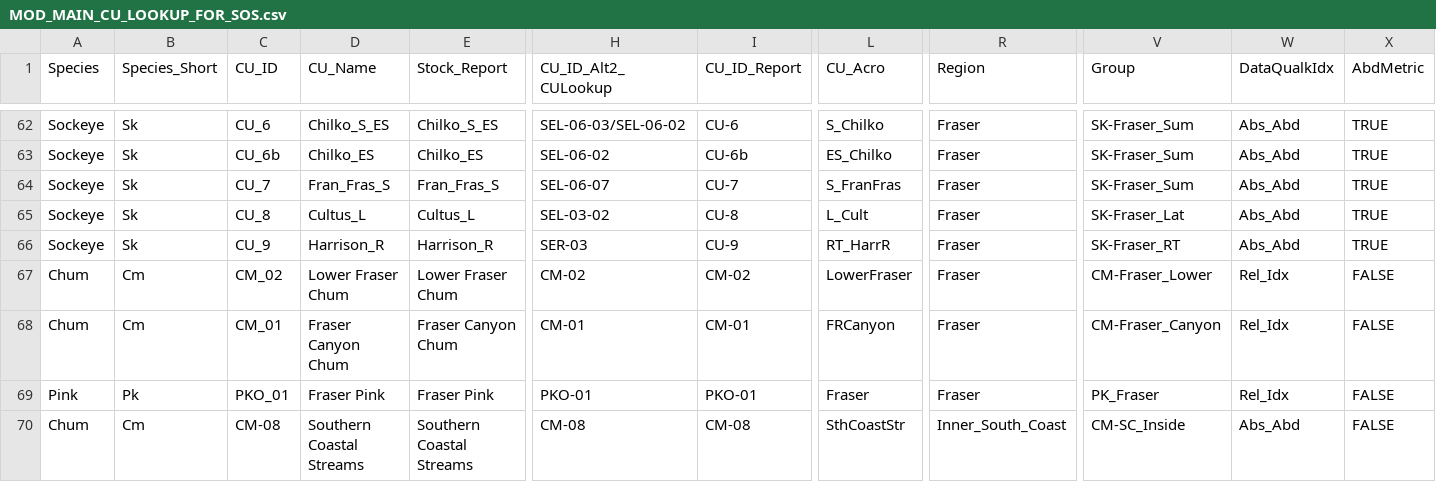
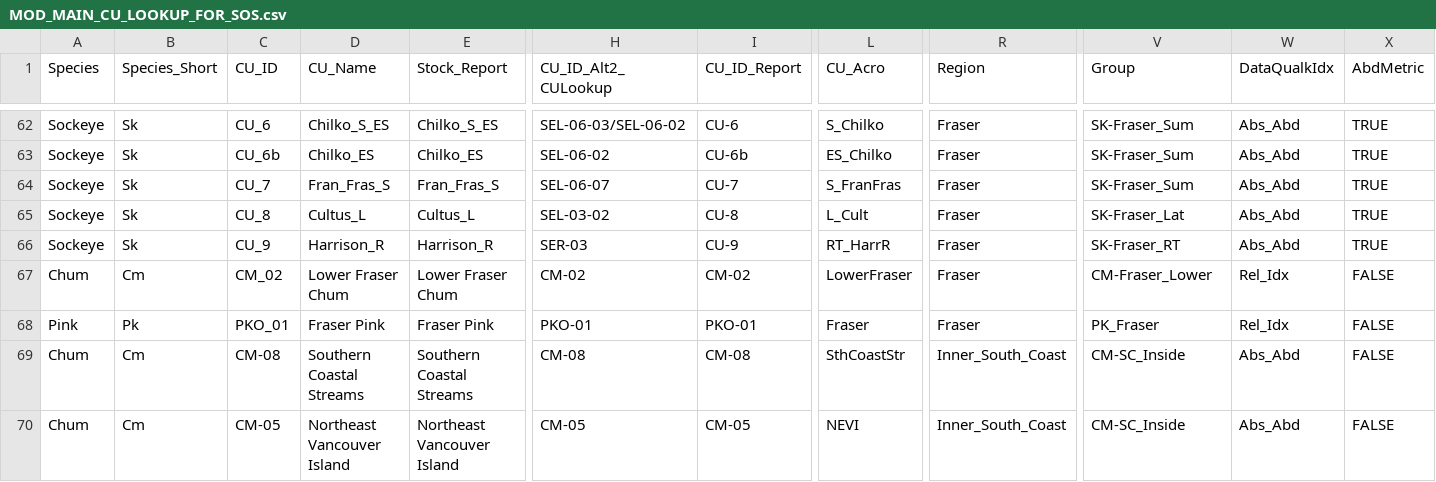
Before and after one commit to SOLV-Code/Scanner-Data-Processing, a CSV file: DATA_LOOKUP_FILES/MOD_MAIN_CU_LOOKUP_FOR_SOS.csv, drawn as a sheet; only a part is shown, gaps mark what is left out; the shorter side is filled out with more unchanged rows; rows hold the shown columns only; the diff names each change by its address in the sheet, - before the commit and + after, or states it on an @@ line.

Commit message:
Fraser Cany chum CU removed from list

```diff
--- a/DATA_LOOKUP_FILES/MOD_MAIN_CU_LOOKUP_FOR_SOS.csv
+++ b/DATA_LOOKUP_FILES/MOD_MAIN_CU_LOOKUP_FOR_SOS.csv
-row 68: Chum | Cm | CM_01 | Fraser Canyon Chum | Fraser Canyon Chum | CM-01 | CM-01 | FRCanyon | Fraser | CM-Fraser_Canyon | Rel_Idx | FALSE
```
